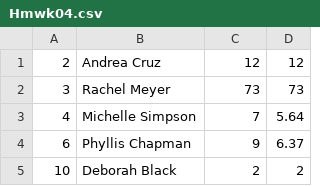
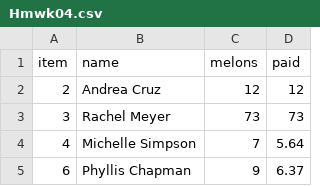
Before and after one commit to jabrad0/HB-Hmwk04, a CSV file: Hmwk04.csv, drawn as a sheet; only a part is shown; the shorter side is filled out with more unchanged rows; the diff names each change by its address in the sheet, - before the commit and + after, or states it on an @@ line.

```diff
--- a/Hmwk04.csv
+++ b/Hmwk04.csv
+row 1: item | name | melons | paid
```
Also changed, not shown: 1 other file.
